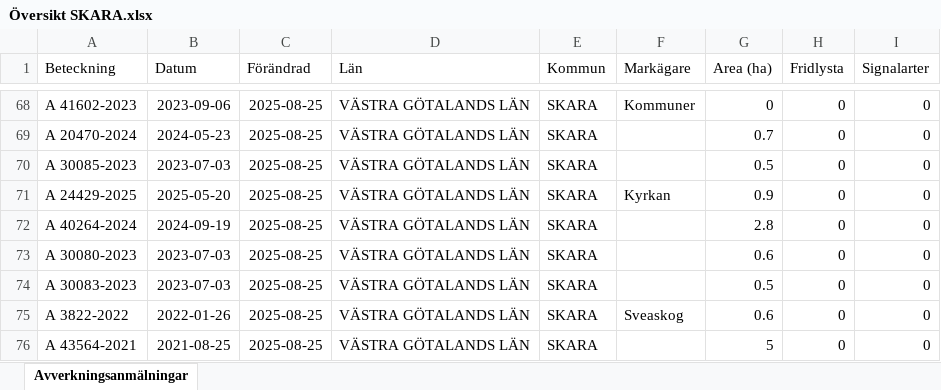
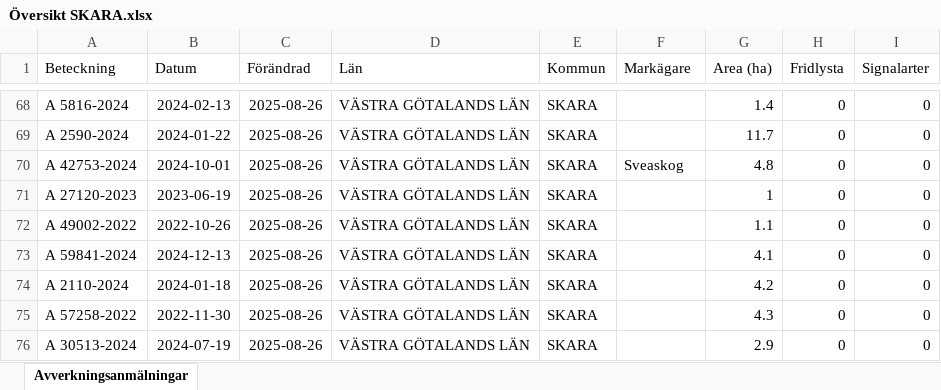
Before and after one commit to klasma/Logging_1495, an Excel workbook: Översikt SKARA.xlsx, sheet Avverkningsanmälningar, drawn as a sheet; only a part is shown, gaps mark what is left out; values as stored, in another font and other column widths than the file's, no borders; the diff covers the shown part only; the diff names each change by its address in the sheet, - before the commit and + after, or states it on an @@ line.

```diff
--- a/Översikt SKARA.xlsx (sheet Avverkningsanmälningar)
+++ b/Översikt SKARA.xlsx (sheet Avverkningsanmälningar)
-A68 (Beteckning): A 41602-2023
+A68 (Beteckning): A 5816-2024
-B68 (Datum): 2023-09-06
+B68 (Datum): 2024-02-13
-C68:C76 (Förändrad): 2025-08-25
+C68:C76 (Förändrad): 2025-08-26
-F68 (Markägare): Kommuner
+F68 (Markägare): (empty)
-G68 (Area (ha)): 0
+G68 (Area (ha)): 1.4
-A69 (Beteckning): A 20470-2024
+A69 (Beteckning): A 2590-2024
-B69 (Datum): 2024-05-23
+B69 (Datum): 2024-01-22
-G69 (Area (ha)): 0.7
+G69 (Area (ha)): 11.7
-A70 (Beteckning): A 30085-2023
+A70 (Beteckning): A 42753-2024
-B70 (Datum): 2023-07-03
+B70 (Datum): 2024-10-01
-F70 (Markägare): (empty)
+F70 (Markägare): Sveaskog
-G70 (Area (ha)): 0.5
+G70 (Area (ha)): 4.8
-A71 (Beteckning): A 24429-2025
+A71 (Beteckning): A 27120-2023
-B71 (Datum): 2025-05-20
+B71 (Datum): 2023-06-19
-F71 (Markägare): Kyrkan
+F71 (Markägare): (empty)
-G71 (Area (ha)): 0.9
+G71 (Area (ha)): 1
-A72 (Beteckning): A 40264-2024
+A72 (Beteckning): A 49002-2022
-B72 (Datum): 2024-09-19
+B72 (Datum): 2022-10-26
-G72 (Area (ha)): 2.8
+G72 (Area (ha)): 1.1
-A73 (Beteckning): A 30080-2023
+A73 (Beteckning): A 59841-2024
-B73 (Datum): 2023-07-03
+B73 (Datum): 2024-12-13
-G73 (Area (ha)): 0.6
+G73 (Area (ha)): 4.1
-A74 (Beteckning): A 30083-2023
+A74 (Beteckning): A 2110-2024
-B74 (Datum): 2023-07-03
+B74 (Datum): 2024-01-18
-G74 (Area (ha)): 0.5
+G74 (Area (ha)): 4.2
-A75 (Beteckning): A 3822-2022
+A75 (Beteckning): A 57258-2022
-B75 (Datum): 2022-01-26
+B75 (Datum): 2022-11-30
-F75 (Markägare): Sveaskog
+F75 (Markägare): (empty)
-G75 (Area (ha)): 0.6
+G75 (Area (ha)): 4.3
-A76 (Beteckning): A 43564-2021
+A76 (Beteckning): A 30513-2024
-B76 (Datum): 2021-08-25
+B76 (Datum): 2024-07-19
-G76 (Area (ha)): 5
+G76 (Area (ha)): 2.9
```
Also changed, not shown: 752 edited cells elsewhere in this sheet, artfynd/A 1202-2024 artfynd.xlsx, artfynd/A 16179-2025 artfynd.xlsx, 50 other files.
